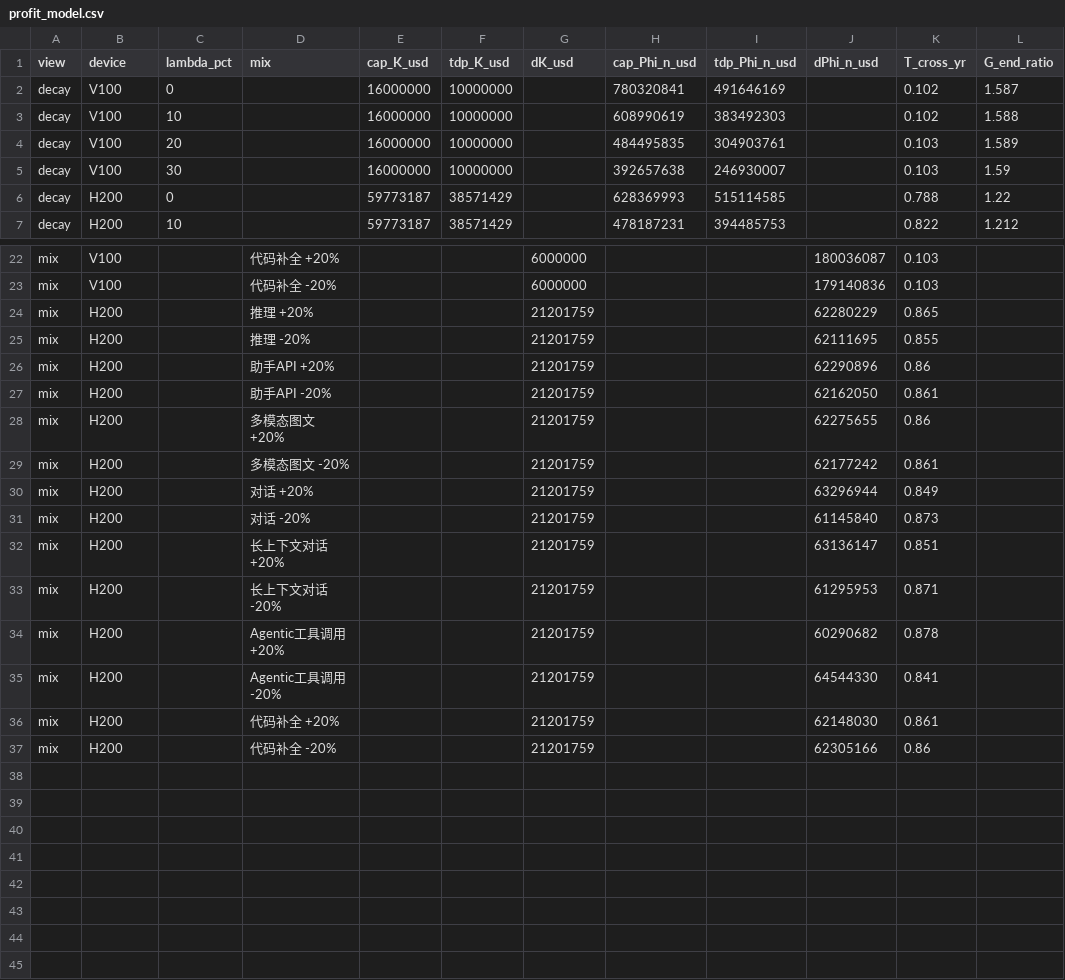
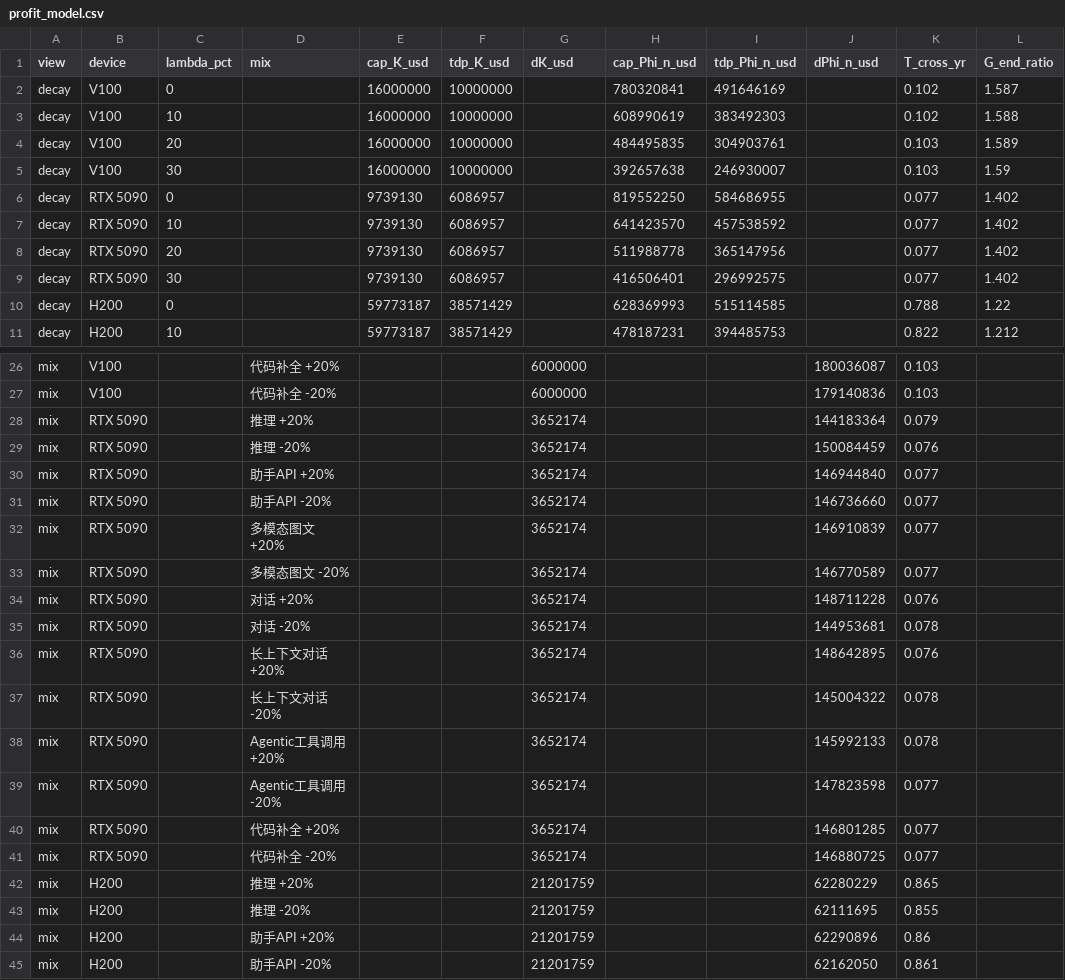
Before and after one commit to Markliu225/powerchar, a CSV file: workload_analysis/profit_model.csv, drawn as a sheet; only a part is shown, gaps mark what is left out; the shorter side is filled out with more unchanged rows.

```diff
--- a/workload_analysis/profit_model.csv
+++ b/workload_analysis/profit_model.csv
@@ -5,2 +5,6 @@ decay,V100,20,,16000000,10000000,,484495835,304903761,,0.103,1.589
 decay,V100,30,,16000000,10000000,,392657638,246930007,,0.103,1.59
+decay,RTX 5090,0,,9739130,6086957,,819552250,584686955,,0.077,1.402
+decay,RTX 5090,10,,9739130,6086957,,641423570,457538592,,0.077,1.402
+decay,RTX 5090,20,,9739130,6086957,,511988778,365147956,,0.077,1.402
+decay,RTX 5090,30,,9739130,6086957,,416506401,296992575,,0.077,1.402
 decay,H200,0,,59773187,38571429,,628369993,515114585,,0.788,1.22
@@ -23,2 +27,16 @@ mix,V100,,代码补全 +20%,,,6000000,,,180036087,0.103,
 mix,V100,,代码补全 -20%,,,6000000,,,179140836,0.103,
+mix,RTX 5090,,推理 +20%,,,3652174,,,144183364,0.079,
+mix,RTX 5090,,推理 -20%,,,3652174,,,150084459,0.076,
+mix,RTX 5090,,助手API +20%,,,3652174,,,146944840,0.077,
+mix,RTX 5090,,助手API -20%,,,3652174,,,146736660,0.077,
+mix,RTX 5090,,多模态图文 +20%,,,3652174,,,146910839,0.077,
+mix,RTX 5090,,多模态图文 -20%,,,3652174,,,146770589,0.077,
+mix,RTX 5090,,对话 +20%,,,3652174,,,148711228,0.076,
+mix,RTX 5090,,对话 -20%,,,3652174,,,144953681,0.078,
+mix,RTX 5090,,长上下文对话 +20%,,,3652174,,,148642895,0.076,
+mix,RTX 5090,,长上下文对话 -20%,,,3652174,,,145004322,0.078,
+mix,RTX 5090,,Agentic工具调用 +20%,,,3652174,,,145992133,0.078,
+mix,RTX 5090,,Agentic工具调用 -20%,,,3652174,,,147823598,0.077,
+mix,RTX 5090,,代码补全 +20%,,,3652174,,,146801285,0.077,
+mix,RTX 5090,,代码补全 -20%,,,3652174,,,146880725,0.077,
 mix,H200,,推理 +20%,,,21201759,,,62280229,0.865,
```
Also changed, not shown: 14 other files.
